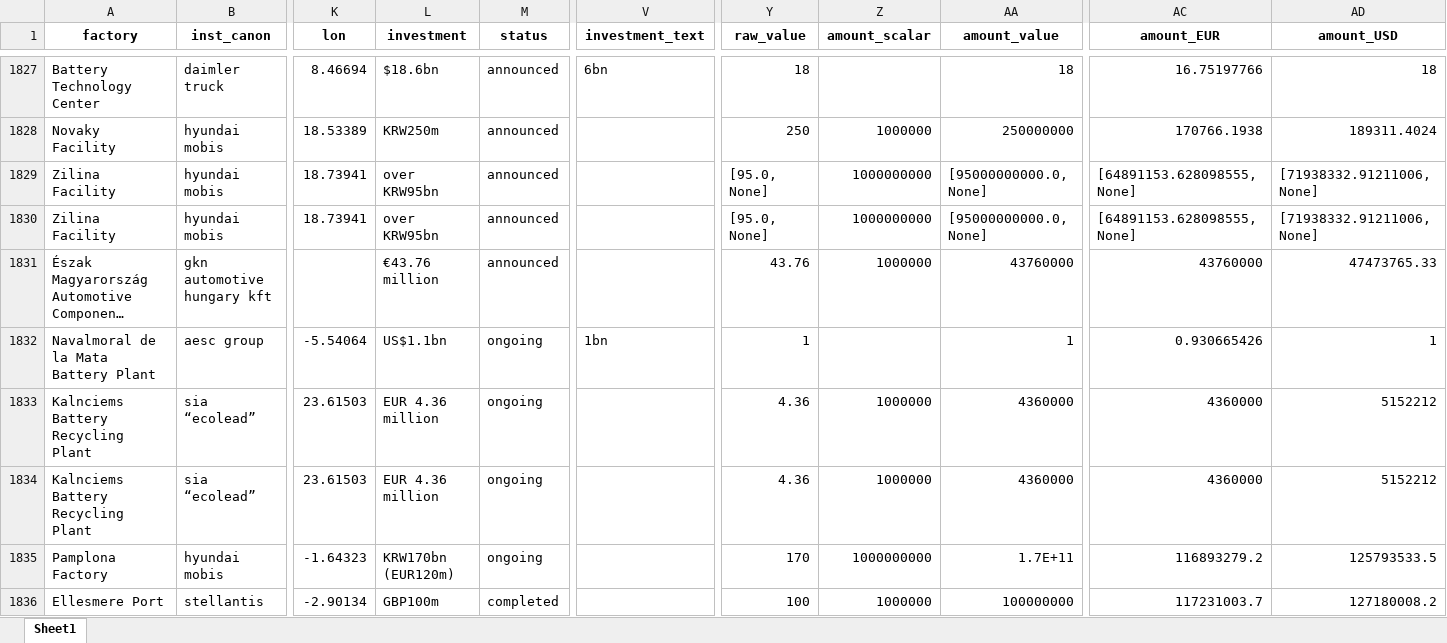
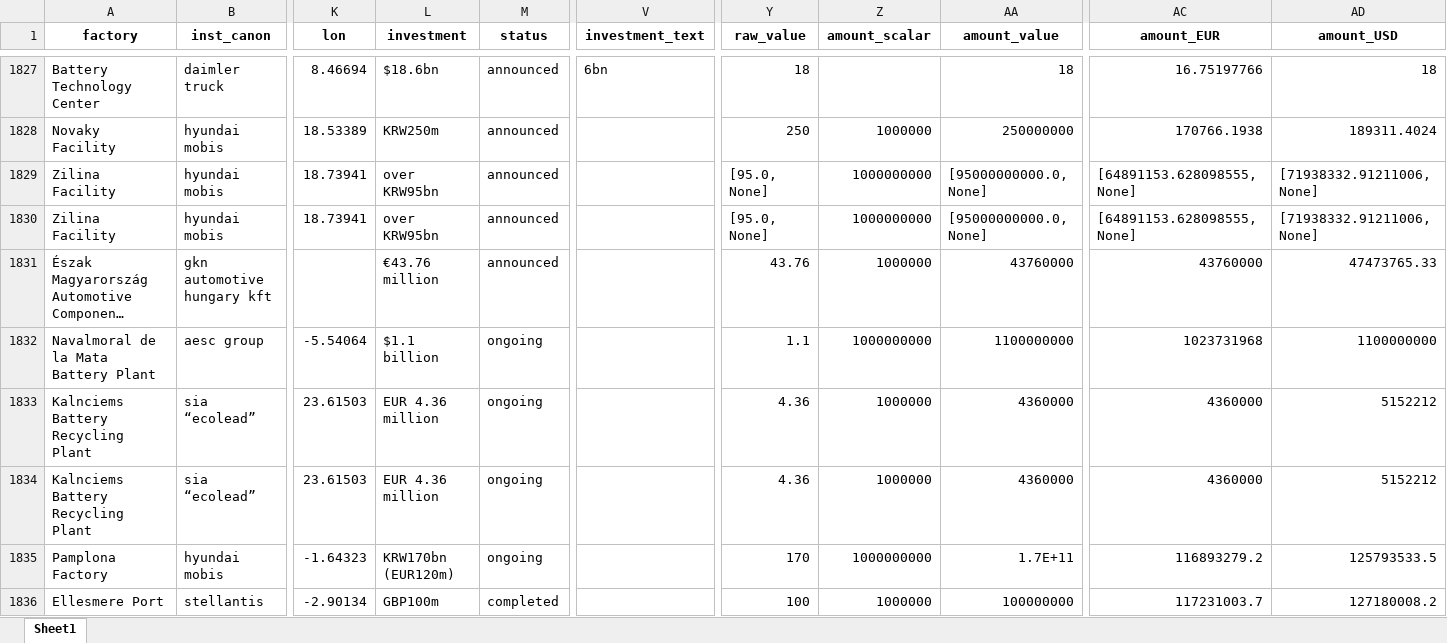
Before and after one commit to benmcwilliams/tuone-core, an Excel workbook: reconcile/storage/output/clean-investment-funds-factory.xlsx, sheet Sheet1, drawn as a sheet; only a part is shown, gaps mark what is left out; long unchanged cells end in …; values as stored, in another font and other column widths than the file's, no borders; the diff names each change by its address in the sheet, - before the commit and + after, or states it on an @@ line.

```diff
--- a/reconcile/storage/output/clean-investment-funds-factory.xlsx (sheet Sheet1)
+++ b/reconcile/storage/output/clean-investment-funds-factory.xlsx (sheet Sheet1)
-L1832 (investment): US$1.1bn
+L1832 (investment): $1.1 billion
-V1832 (investment_text): 1bn
+V1832 (investment_text): (empty)
-Y1832 (raw_value): 1
+Y1832 (raw_value): 1.1
-Z1832 (amount_scalar): (empty)
+Z1832 (amount_scalar): 1000000000
-AA1832 (amount_value): 1
+AA1832 (amount_value): 1100000000
-AC1832 (amount_EUR): 0.930665426
+AC1832 (amount_EUR): 1023731968
-AD1832 (amount_USD): 1
+AD1832 (amount_USD): 1100000000
```
Also changed, not shown: reconcile/storage/output/check_investments.xlsx, reconcile/storage/output/factory-technological-clean-capacities-investments.xlsx, 9 other files.
